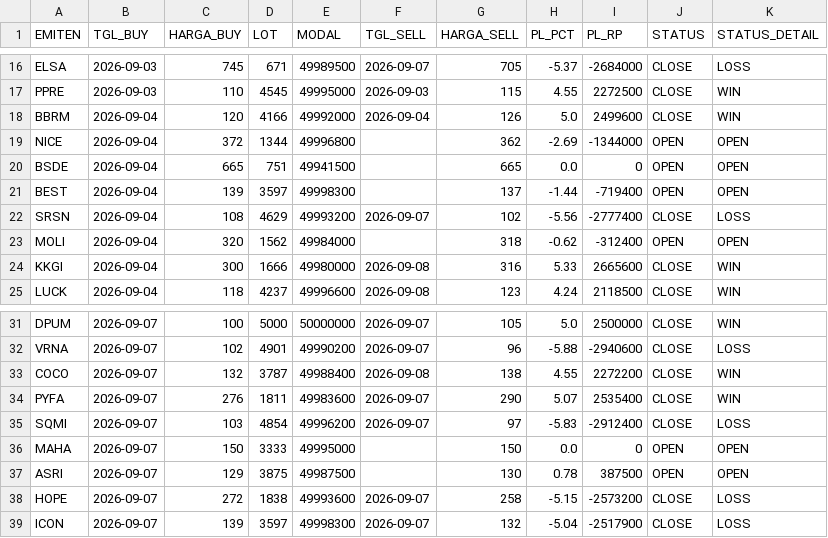
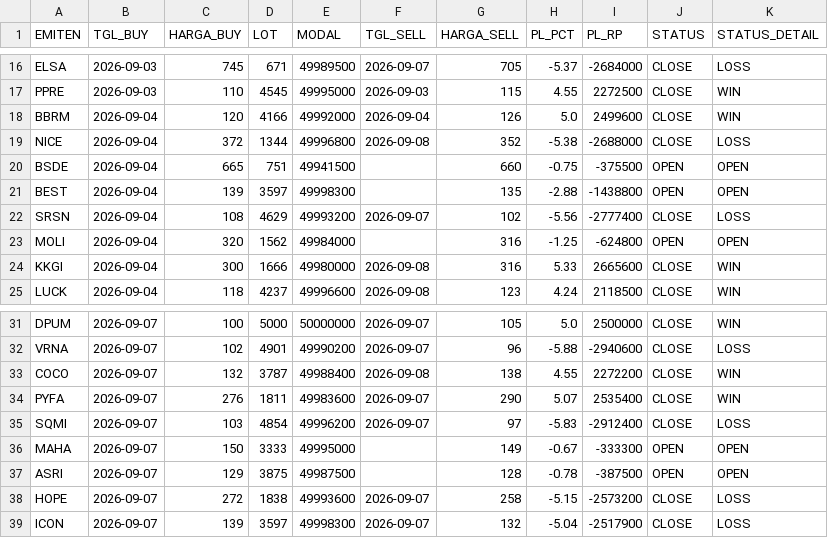
Before and after one commit to illusixTri/dashboard-rla, a CSV file: portofolio_web.csv, drawn as a sheet; only a part is shown, gaps mark what is left out.

```diff
--- a/portofolio_web.csv
+++ b/portofolio_web.csv
@@ -18,7 +18,7 @@ PPRE,2026-09-03,110,4545,49995000,2026-09-03,115,4.55,2272500,CLOSE,WIN
 BBRM,2026-09-04,120,4166,49992000,2026-09-04,126,5.0,2499600,CLOSE,WIN
-NICE,2026-09-04,372,1344,49996800,,362,-2.69,-1344000,OPEN,OPEN
-BSDE,2026-09-04,665,751,49941500,,665,0.0,0,OPEN,OPEN
-BEST,2026-09-04,139,3597,49998300,,137,-1.44,-719400,OPEN,OPEN
+NICE,2026-09-04,372,1344,49996800,2026-09-08,352,-5.38,-2688000,CLOSE,LOSS
+BSDE,2026-09-04,665,751,49941500,,660,-0.75,-375500,OPEN,OPEN
+BEST,2026-09-04,139,3597,49998300,,135,-2.88,-1438800,OPEN,OPEN
 SRSN,2026-09-04,108,4629,49993200,2026-09-07,102,-5.56,-2777400,CLOSE,LOSS
-MOLI,2026-09-04,320,1562,49984000,,318,-0.62,-312400,OPEN,OPEN
+MOLI,2026-09-04,320,1562,49984000,,316,-1.25,-624800,OPEN,OPEN
 KKGI,2026-09-04,300,1666,49980000,2026-09-08,316,5.33,2665600,CLOSE,WIN
@@ -35,4 +35,4 @@ PYFA,2026-09-07,276,1811,49983600,2026-09-07,290,5.07,2535400,CLOSE,WIN
 SQMI,2026-09-07,103,4854,49996200,2026-09-07,97,-5.83,-2912400,CLOSE,LOSS
-MAHA,2026-09-07,150,3333,49995000,,150,0.0,0,OPEN,OPEN
-ASRI,2026-09-07,129,3875,49987500,,130,0.78,387500,OPEN,OPEN
+MAHA,2026-09-07,150,3333,49995000,,149,-0.67,-333300,OPEN,OPEN
+ASRI,2026-09-07,129,3875,49987500,,128,-0.78,-387500,OPEN,OPEN
 HOPE,2026-09-07,272,1838,49993600,2026-09-07,258,-5.15,-2573200,CLOSE,LOSS
```
Also changed, not shown: V2openclose.csv.
